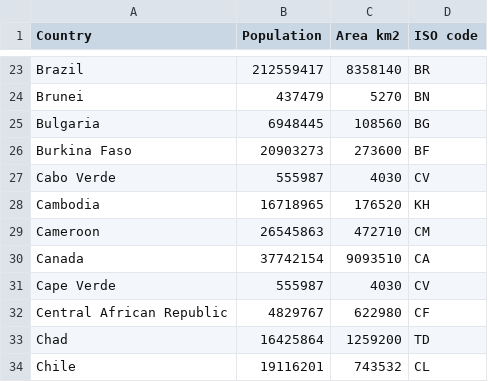
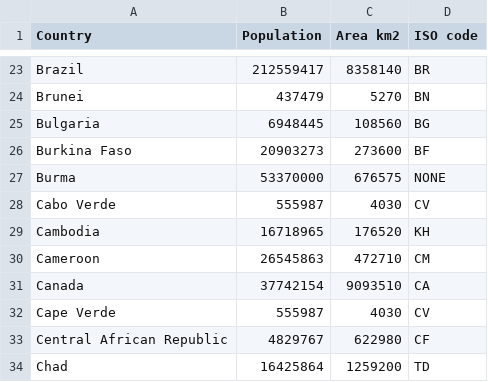
Before and after one commit to bojan-vujic/COVID-19, a CSV file: World_population.csv, drawn as a sheet; only a part is shown, gaps mark what is left out; the shorter side is filled out with more unchanged rows.

Commit message:
Update World_population.csv

```diff
--- a/World_population.csv
+++ b/World_population.csv
@@ -26,2 +26,3 @@ Bulgaria,6948445,108560,BG
 Burkina Faso,20903273,273600,BF
+Burma,53370000,676575,NONE
 Cabo Verde,555987,4030,CV
```
